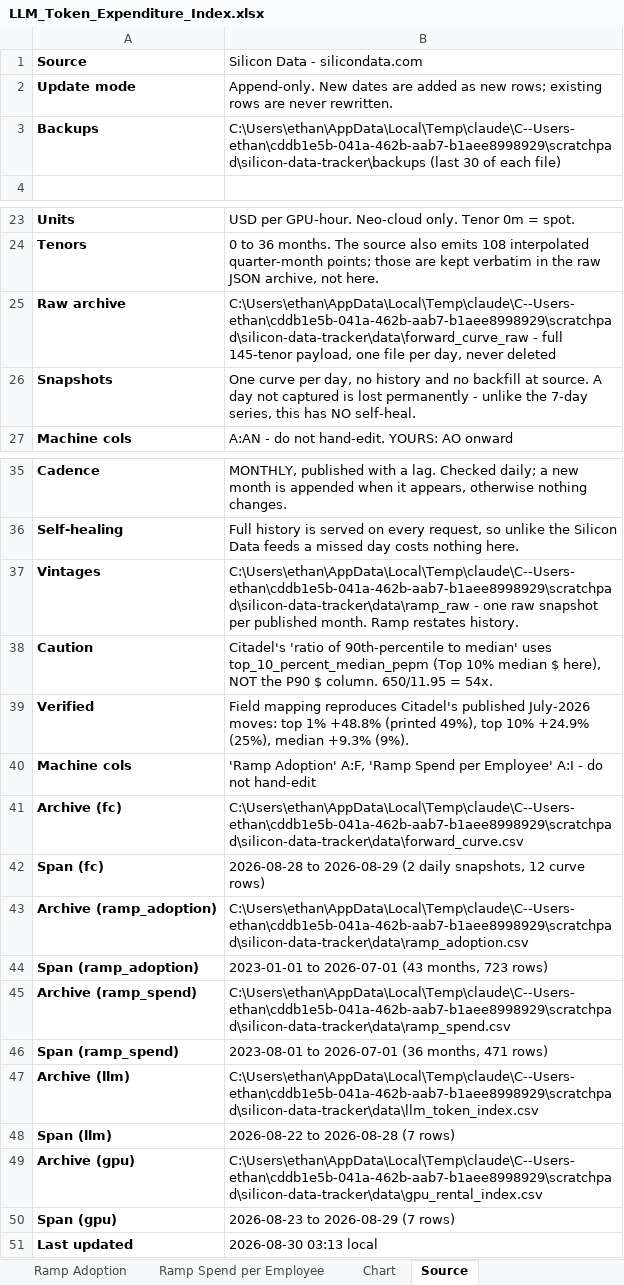
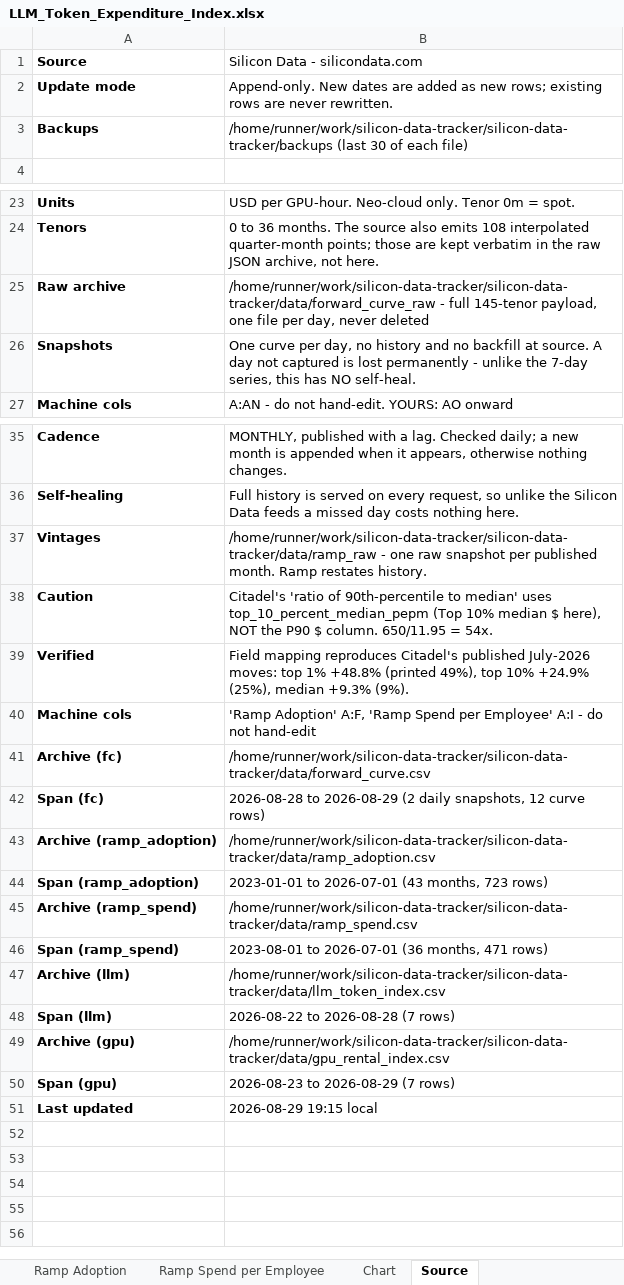
Before and after one commit to xcidjazz/silicon-data-tracker, an Excel workbook: LLM_Token_Expenditure_Index.xlsx, sheet Source, drawn as a sheet; only a part is shown, gaps mark what is left out; values as stored, in another font and other column widths than the file's, no borders; the diff names each change by its address in the sheet, - before the commit and + after, or states it on an @@ line.

```diff
--- a/LLM_Token_Expenditure_Index.xlsx (sheet Source)
+++ b/LLM_Token_Expenditure_Index.xlsx (sheet Source)
-B3: C:\Users\ethan\AppData\Local\Temp\claude\C--Users-ethan\cddb1e5b-041a-462b-aab7-b1aee8998929\scratchpad\silicon-data-tracker\backups (last 30…
+B3: /home/runner/work/silicon-data-tracker/silicon-data-tracker/backups (last 30…
-B25: C:\Users\ethan\AppData\Local\Temp\claude\C--Users-ethan\cddb1e5b-041a-462b-aab7-b1aee8998929\scratchpad\silicon-data-tracker\data\forward_curve_raw - full…
+B25: /home/runner/work/silicon-data-tracker/silicon-data-tracker/data/forward_curve_raw - full…
-B37: C:\Users\ethan\AppData\Local\Temp\claude\C--Users-ethan\cddb1e5b-041a-462b-aab7-b1aee8998929\scratchpad\silicon-data-tracker\data\ramp_raw - one…
+B37: /home/runner/work/silicon-data-tracker/silicon-data-tracker/data/ramp_raw - one…
-B41: C:\Users\ethan\AppData\Local\Temp\claude\C--Users-ethan\cddb1e5b-041a-462b-aab7-b1aee8998929\scratchpad\silicon-data-tracker\data\forward_curve.csv
+B41: /home/runner/work/silicon-data-tracker/silicon-data-tracker/data/forward_curve.csv
-B43: C:\Users\ethan\AppData\Local\Temp\claude\C--Users-ethan\cddb1e5b-041a-462b-aab7-b1aee8998929\scratchpad\silicon-data-tracker\data\ramp_adoption.csv
+B43: /home/runner/work/silicon-data-tracker/silicon-data-tracker/data/ramp_adoption.csv
-B45: C:\Users\ethan\AppData\Local\Temp\claude\C--Users-ethan\cddb1e5b-041a-462b-aab7-b1aee8998929\scratchpad\silicon-data-tracker\data\ramp_spend.csv
+B45: /home/runner/work/silicon-data-tracker/silicon-data-tracker/data/ramp_spend.csv
-B47: C:\Users\ethan\AppData\Local\Temp\claude\C--Users-ethan\cddb1e5b-041a-462b-aab7-b1aee8998929\scratchpad\silicon-data-tracker\data\llm_token_index.csv
+B47: /home/runner/work/silicon-data-tracker/silicon-data-tracker/data/llm_token_index.csv
-B49: C:\Users\ethan\AppData\Local\Temp\claude\C--Users-ethan\cddb1e5b-041a-462b-aab7-b1aee8998929\scratchpad\silicon-data-tracker\data\gpu_rental_index.csv
+B49: /home/runner/work/silicon-data-tracker/silicon-data-tracker/data/gpu_rental_index.csv
-B51: 2026-08-30 03:13 local
+B51: 2026-08-29 19:15 local
```
Also changed, not shown: charts or pictures, 5 other files.
